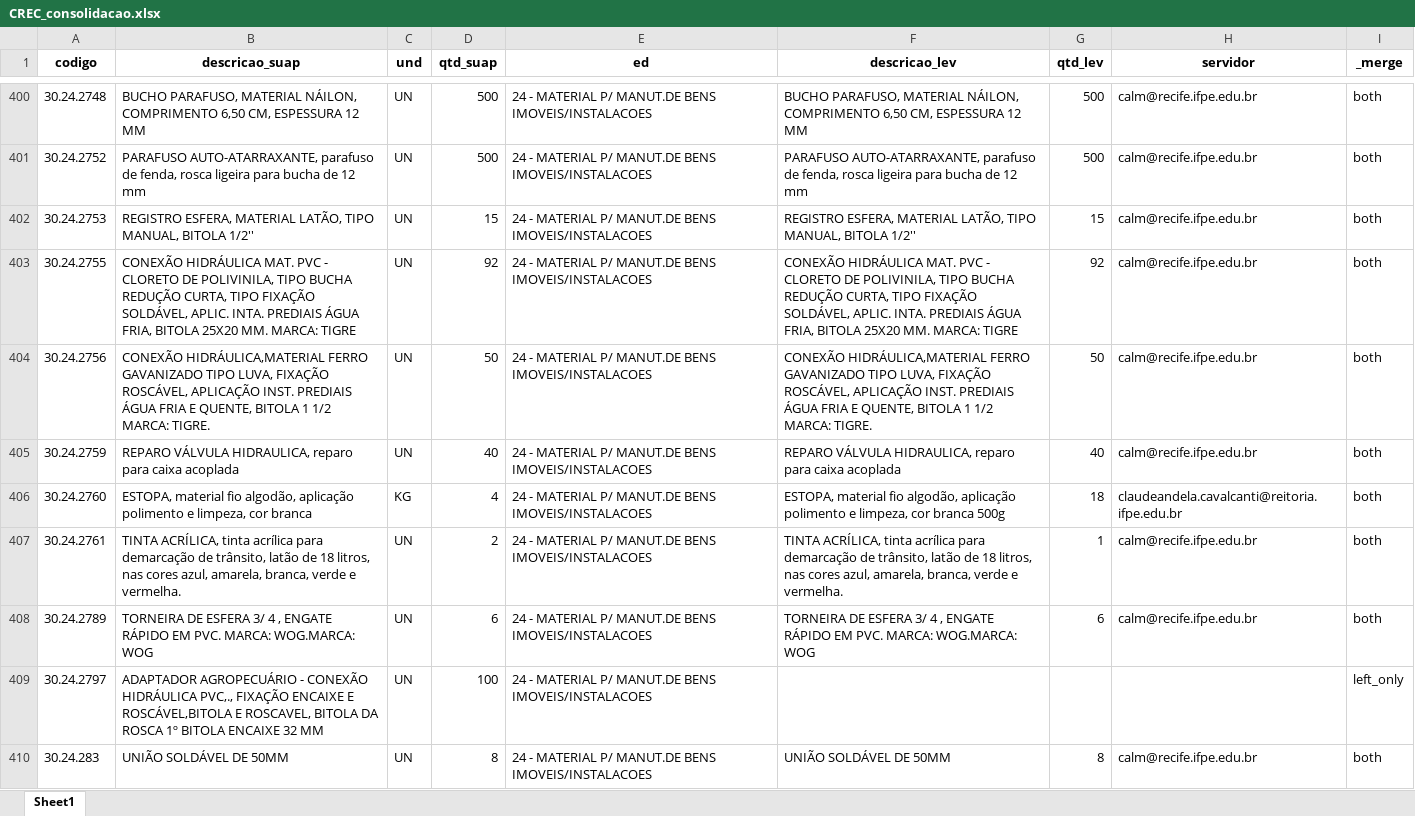
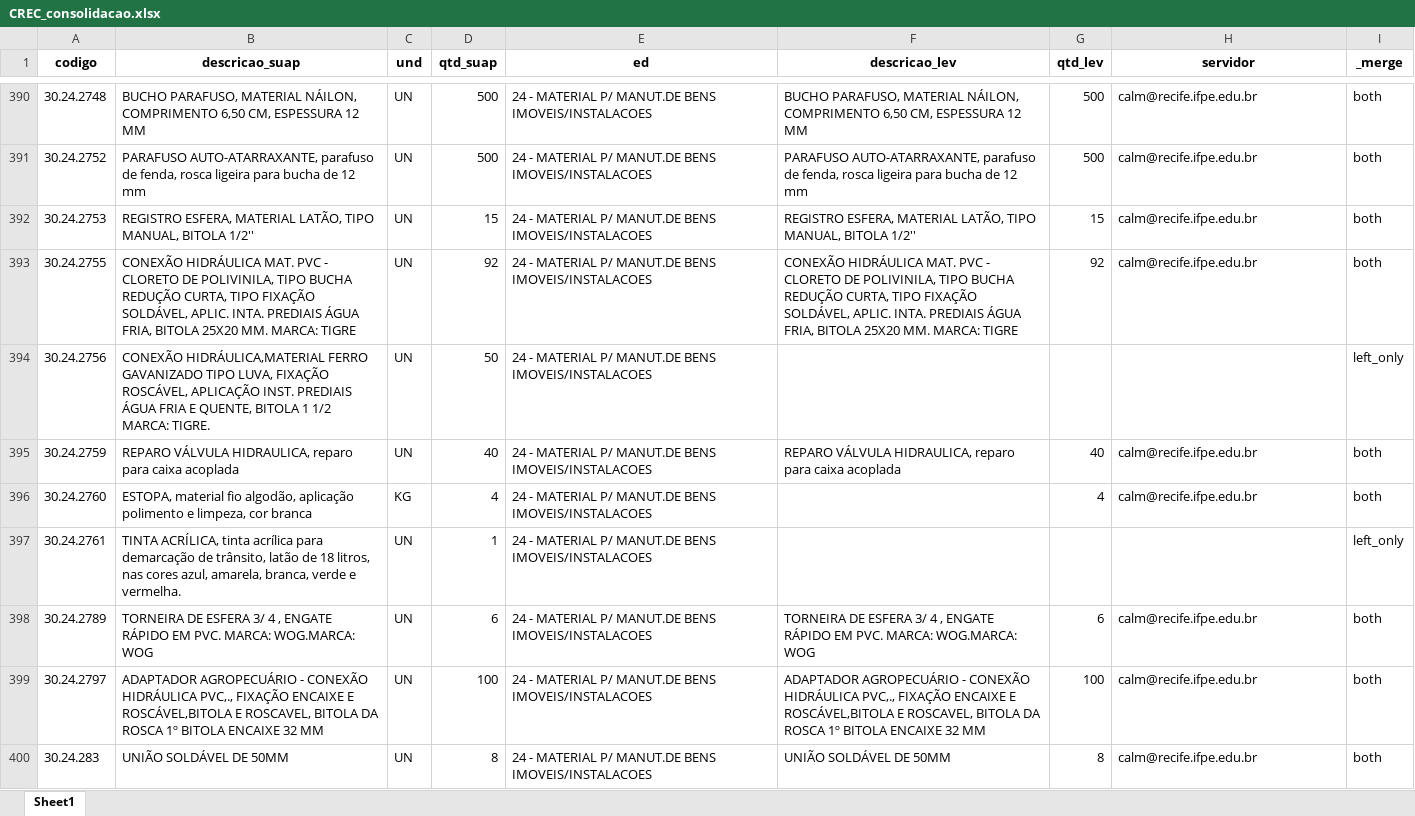
Before and after one commit to ricardoseminsta/automacao_almox, an Excel workbook: consolidacao/CREC_consolidacao.xlsx, sheet Sheet1, drawn as a sheet; only a part is shown, gaps mark what is left out; values as stored, in another font and other column widths than the file's, no borders; addresses are those after the commit; the diff covers the shown part only; the diff names each change by its address in the sheet, - before the commit and + after, or states it on an @@ line.

```diff
--- a/consolidacao/CREC_consolidacao.xlsx (sheet Sheet1)
+++ b/consolidacao/CREC_consolidacao.xlsx (sheet Sheet1)
-F394 (descricao_lev): CONEXÃO HIDRÁULICA,MATERIAL FERRO GAVANIZADO TIPO LUVA, FIXAÇÃO ROSCÁVEL, APLICAÇÃO INST. PREDIAIS ÁGUA FRIA E QUENTE, BITOLA 1 1/2 MARCA: TIGRE.
+F394 (descricao_lev): (empty)
-G394 (qtd_lev): 50
+G394 (qtd_lev): (empty)
-H394 (servidor): calm@recife.ifpe.edu.br
+H394 (servidor): (empty)
-I394 (_merge): both
+I394 (_merge): left_only
-F396 (descricao_lev): ESTOPA, material fio algodão, aplicação polimento e limpeza, cor branca 500g
+F396 (descricao_lev): (empty)
-G396 (qtd_lev): 18
+G396 (qtd_lev): 4
-H396 (servidor): claudeandela.cavalcanti@reitoria.ifpe.edu.br
+H396 (servidor): calm@recife.ifpe.edu.br
-D397 (qtd_suap): 2
+D397 (qtd_suap): 1
-F397 (descricao_lev): TINTA ACRÍLICA, tinta acrílica para demarcação de trânsito, latão de 18 litros, nas cores azul, amarela, branca, verde e vermelha.
+F397 (descricao_lev): (empty)
-G397 (qtd_lev): 1
+G397 (qtd_lev): (empty)
-H397 (servidor): calm@recife.ifpe.edu.br
+H397 (servidor): (empty)
-I397 (_merge): both
+I397 (_merge): left_only
-F399 (descricao_lev): (empty)
+F399 (descricao_lev): ADAPTADOR AGROPECUÁRIO - CONEXÃO HIDRÁULICA PVC,., FIXAÇÃO ENCAIXE E ROSCÁVEL,BITOLA E ROSCAVEL, BITOLA DA ROSCA 1º BITOLA ENCAIXE 32 MM
-G399 (qtd_lev): (empty)
+G399 (qtd_lev): 100
-H399 (servidor): (empty)
+H399 (servidor): calm@recife.ifpe.edu.br
-I399 (_merge): left_only
+I399 (_merge): both
```
Also changed, not shown: 18 removed rows and 340 edited cells elsewhere in this sheet, consolidacao/pedidos/CREC_pedidos.xlsx, 5 other files.
